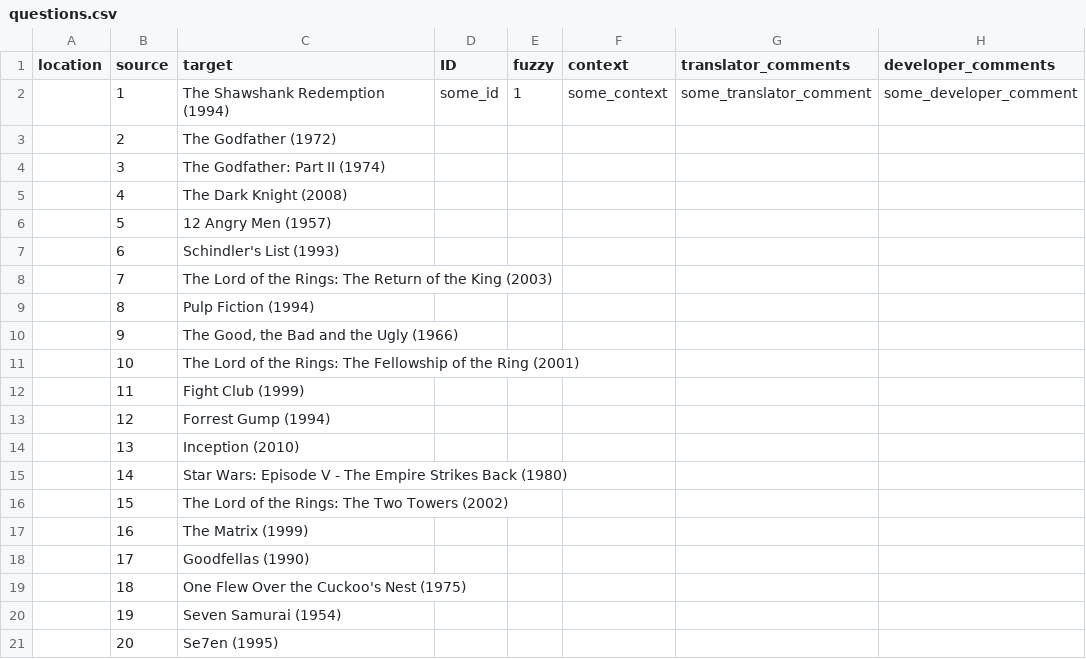
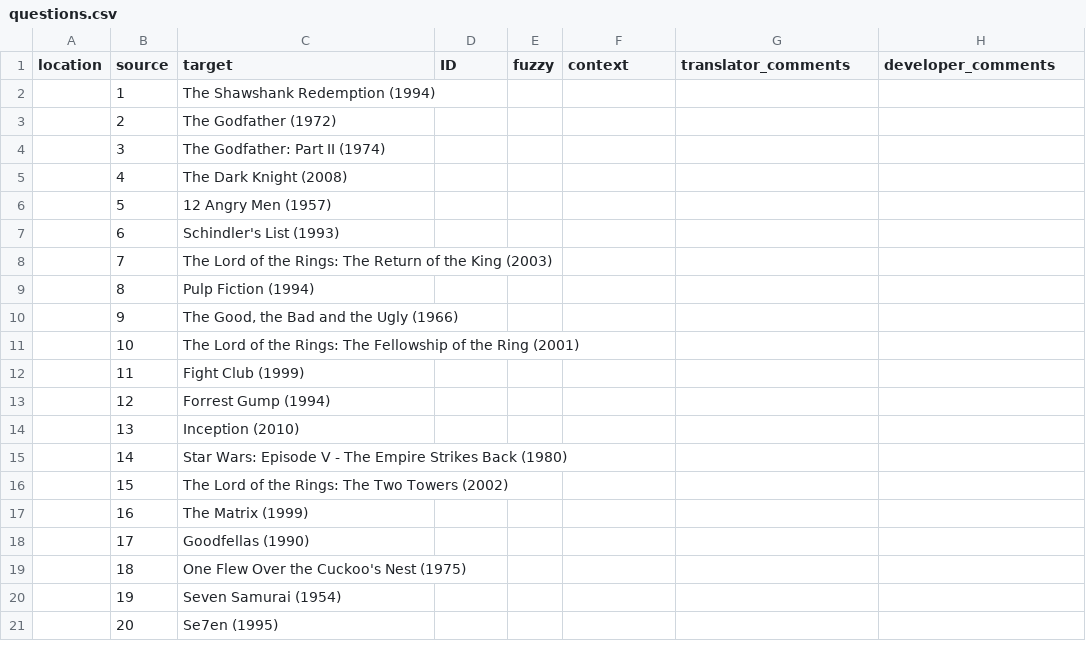
Before and after one commit to radeklat/act-draw-explain, a CSV file: lib/data/csv/questions.csv, drawn as a sheet.

```diff
--- a/lib/data/csv/questions.csv
+++ b/lib/data/csv/questions.csv
@@ -1,3 +1,3 @@
 location,source,target,ID,fuzzy,context,translator_comments,developer_comments
-,1,"The Shawshank Redemption (1994)",some_id,1,some_context,some_translator_comment,some_developer_comment,
+,1,"The Shawshank Redemption (1994)",,,,,
 ,2,"The Godfather (1972)",,,,,
```
Also changed, not shown: lib/data/csv/questions/cs.csv, lib/data/csv/questions/en.csv.
